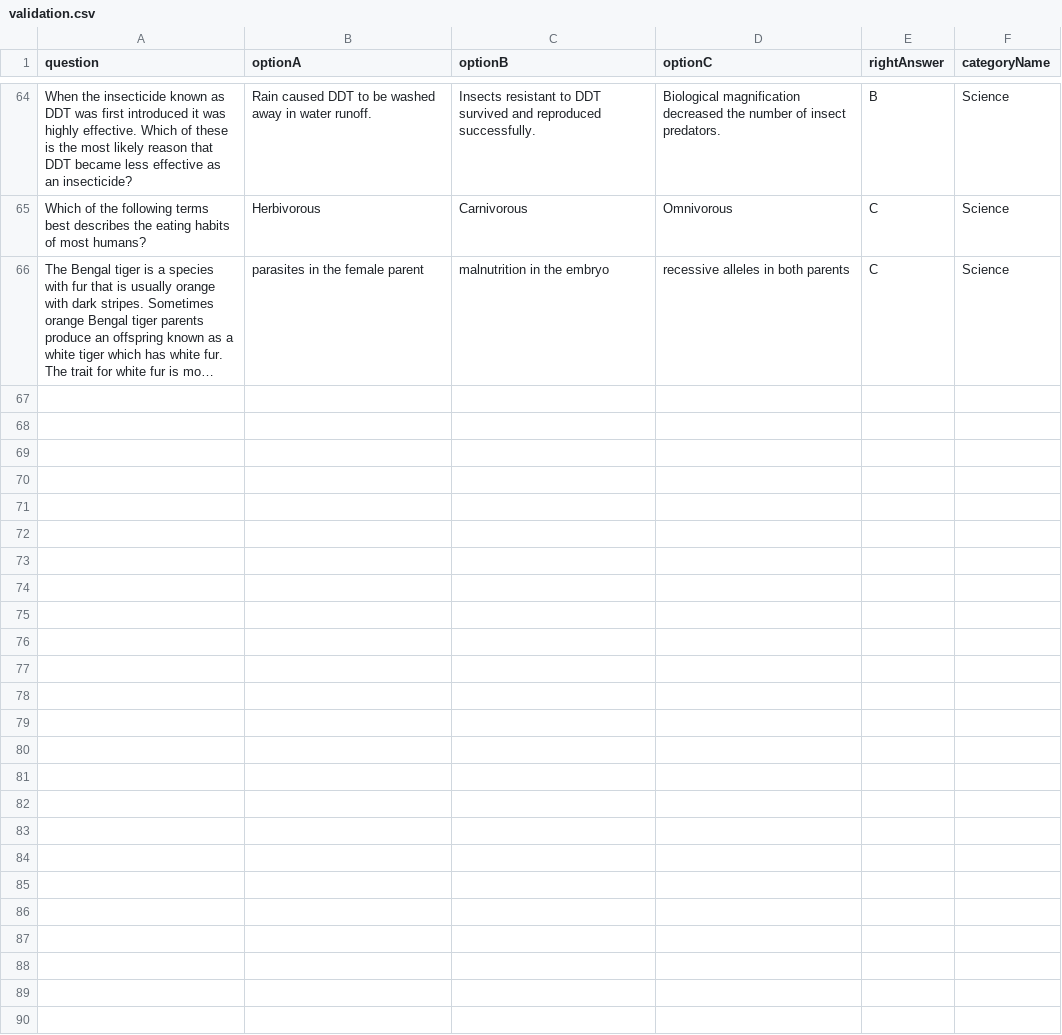
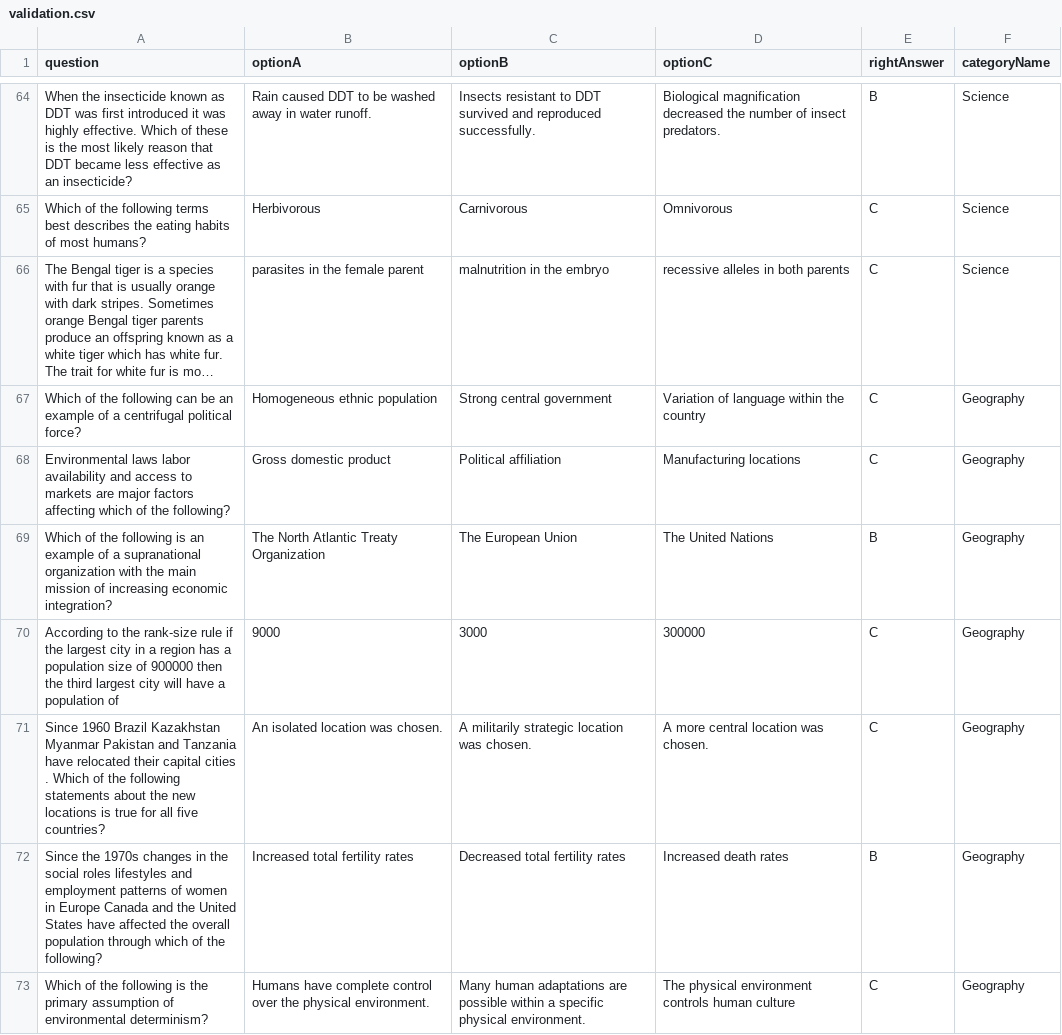
Before and after one commit to razfriman/Snap2Ask, a CSV file: Code/sql/inputFiles/validation.csv, drawn as a sheet; only a part is shown, gaps mark what is left out; long unchanged cells end in …; the diff names each change by its address in the sheet, - before the commit and + after, or states it on an @@ line.

Commit message:
Added Geography questions to validation.csv

```diff
--- a/Code/sql/inputFiles/validation.csv
+++ b/Code/sql/inputFiles/validation.csv
+row 67: Which of the following can be an example of a centrifugal political force? | Homogeneous ethnic population | Strong central government | Variation of language within the country | C | Geography
+row 68: Environmental laws labor availability and access to markets are major factors affecting which of the following? | Gross domestic product | Political affiliation | Manufacturing locations | C | Geography
+row 69: Which of the following is an example of a supranational organization with the main mission of increasing economic integration? | The North Atlantic Treaty Organization | The European Union | The United Nations | B | Geography
+row 70: According to the rank-size rule if the largest city in a region has a population size of 900000 then the third largest city will have a population of | 9000 | 3000 | 300000 | C | Geography
+row 71: Since 1960 Brazil Kazakhstan Myanmar Pakistan and Tanzania have relocated their capital cities . Which of the following statements about the new locations is true for all five countries? | An isolated location was chosen. | A militarily strategic location was chosen. | A more central location was chosen. | C | Geography
+row 72: Since the 1970s changes in the social roles lifestyles and employment patterns of women in Europe Canada and the United States have affected the overall population through which of the following? | Increased total fertility rates | Decreased total fertility rates | Increased death rates | B | Geography
+row 73: Which of the following is the primary assumption of environmental determinism? | Humans have complete control over the physical environment. | Many human adaptations are possible within a specific physical environment. | The physical environment controls human culture | C | Geography
```
